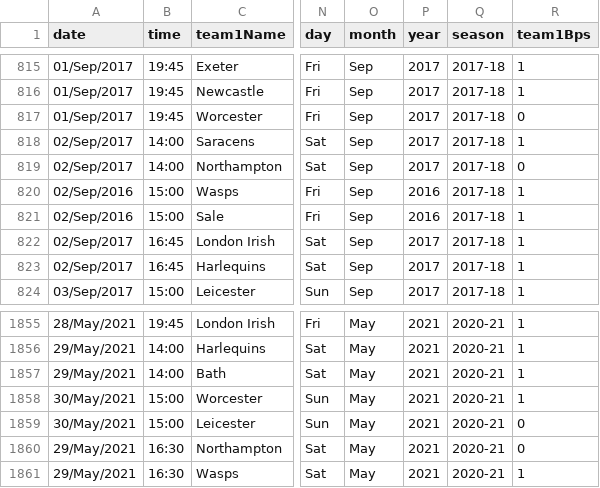
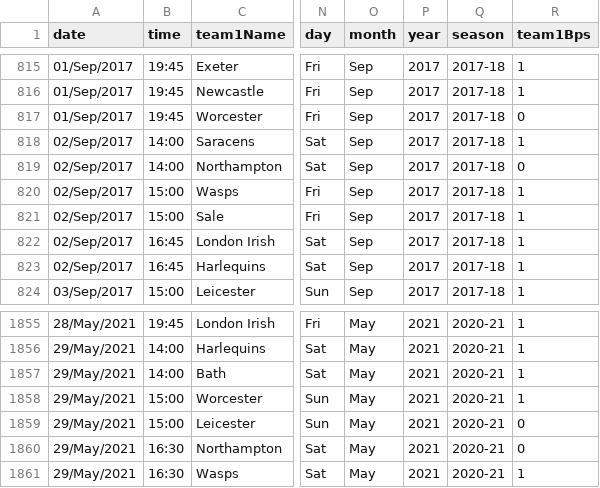
Before and after one commit to TheAlchemyIndex/rugby-premiership, a CSV file: srs/premiership/wikipedia/data/rawData/groupedSeasons/All Seasons - 2014-21.csv, drawn as a sheet; only a part is shown, gaps mark what is left out; the diff names each change by its address in the sheet, - before the commit and + after, or states it on an @@ line.

```diff
--- a/srs/premiership/wikipedia/data/rawData/groupedSeasons/All Seasons - 2014-21.csv
+++ b/srs/premiership/wikipedia/data/rawData/groupedSeasons/All Seasons - 2014-21.csv
-A820:A821 (date): 02/Sep/2016
+A820:A821 (date): 02/Sep/2017
-P820:P821 (year): 2016
+P820:P821 (year): 2017
-A1858:A1859 (date): 30/May/2021
+A1858:A1859 (date): 29/May/2021
```
Also changed, not shown: srs/premiership/wikipedia/data/calculatedData/Calculated - 2014-23.csv, srs/premiership/wikipedia/data/rawData/groupedSeasons/All Seasons - 2014-18.csv, 6 other files.
